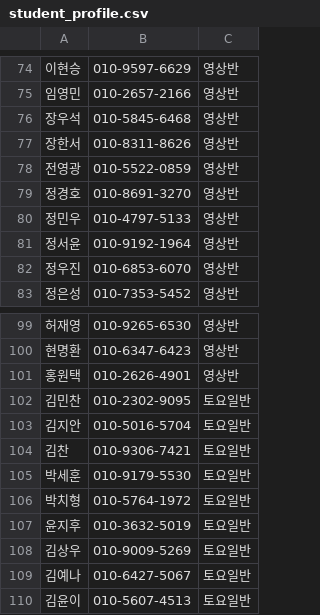
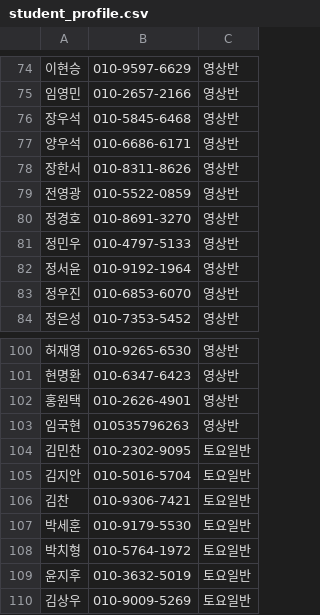
Before and after one commit to michael1119676/student-portal, a CSV file: data/student_profile.csv, drawn as a sheet; only a part is shown, gaps mark what is left out; the shorter side is filled out with more unchanged rows.

Commit message:
Add students and realign N season round 1 scores

```diff
--- a/data/student_profile.csv
+++ b/data/student_profile.csv
@@ -76,2 +76,3 @@
 장우석,010-5845-6468,영상반,,,,
+양우석,010-6686-6171,영상반,,,,
 장한서,010-8311-8626,영상반,,,,
@@ -101,2 +102,3 @@
 홍원택,010-2626-4901,영상반,,,,
+임국현,010535796263,영상반,,,,
 김민찬,010-2302-9095,토요일반,,,,
```
Also changed, not shown: 1 other file.
